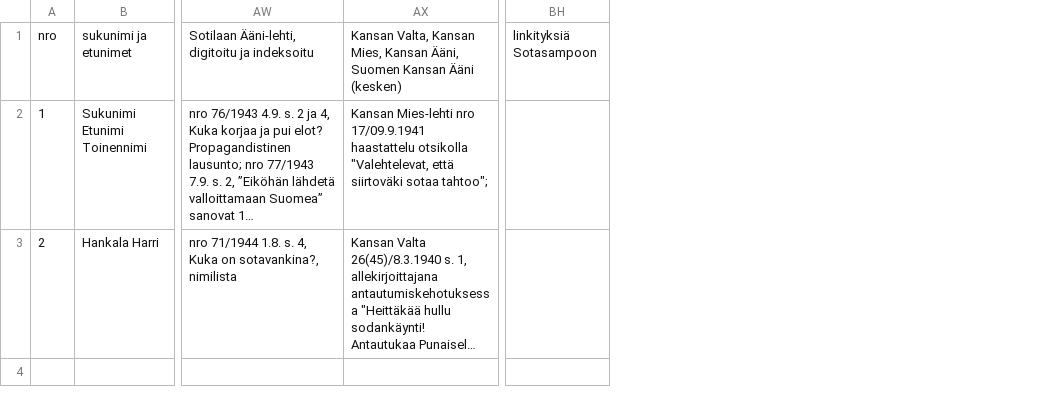
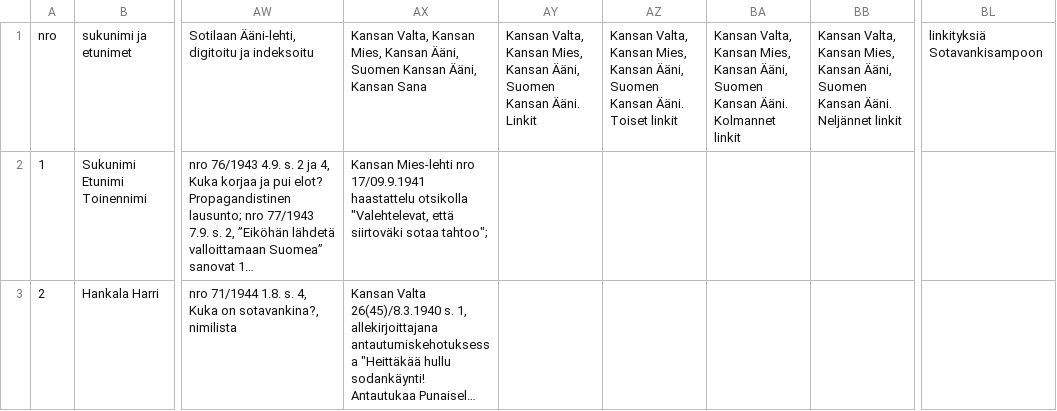
Before and after one commit to SemanticComputing/WarPrisoners, a CSV file: test_data/prisoners.csv, drawn as a sheet; only a part is shown, gaps mark what is left out; long unchanged cells end in …; removed rows and columns are numbered as before the commit, all else as after; the diff names each change by its address in the sheet, - before the commit and + after, or states it on an @@ line.

Commit message:
Adapt to new prisoners spreadsheet

```diff
--- a/test_data/prisoners.csv
+++ b/test_data/prisoners.csv
+column AY, row 1: Kansan Valta, Kansan Mies, Kansan Ääni, Suomen Kansan Ääni. Linkit
+column AZ, row 1: Kansan Valta, Kansan Mies, Kansan Ääni, Suomen Kansan Ääni. Toiset linkit
+column BA, row 1: Kansan Valta, Kansan Mies, Kansan Ääni, Suomen Kansan Ääni. Kolmannet linkit
+column BB, row 1: Kansan Valta, Kansan Mies, Kansan Ääni, Suomen Kansan Ääni. Neljännet linkit
-column BH, row 1: linkityksiä Sotasampoon
+column BL, row 1: linkityksiä Sotavankisampoon
-AX1: …Suomen Kansan Ääni (kesken)
+AX1: …Suomen Kansan Ääni, Kansan Sana
```
Also changed, not shown: 2 other files.
